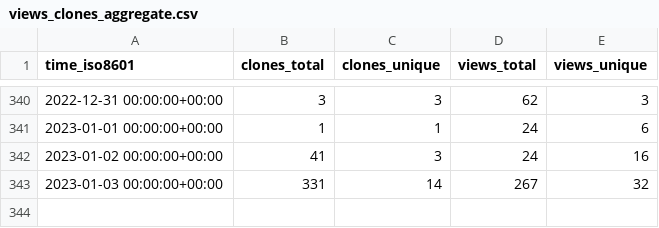
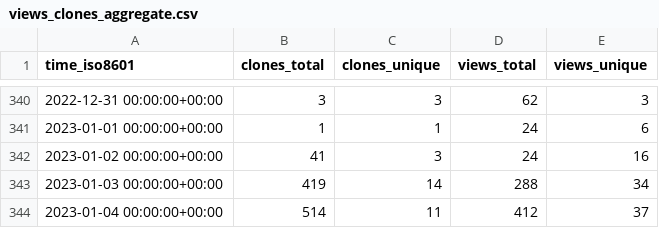
Before and after one commit to ethyca/fides-stats, a CSV file: ethyca/fides/ghrs-data/views_clones_aggregate.csv, drawn as a sheet; only a part is shown, gaps mark what is left out.

```diff
--- a/ethyca/fides/ghrs-data/views_clones_aggregate.csv
+++ b/ethyca/fides/ghrs-data/views_clones_aggregate.csv
@@ -342,2 +342,3 @@ time_iso8601,clones_total,clones_unique,views_total,views_unique
 2023-01-02 00:00:00+00:00,41,3,24,16
-2023-01-03 00:00:00+00:00,331,14,267,32
+2023-01-03 00:00:00+00:00,419,14,288,34
+2023-01-04 00:00:00+00:00,514,11,412,37
```
Also changed, not shown: 1 other file.
